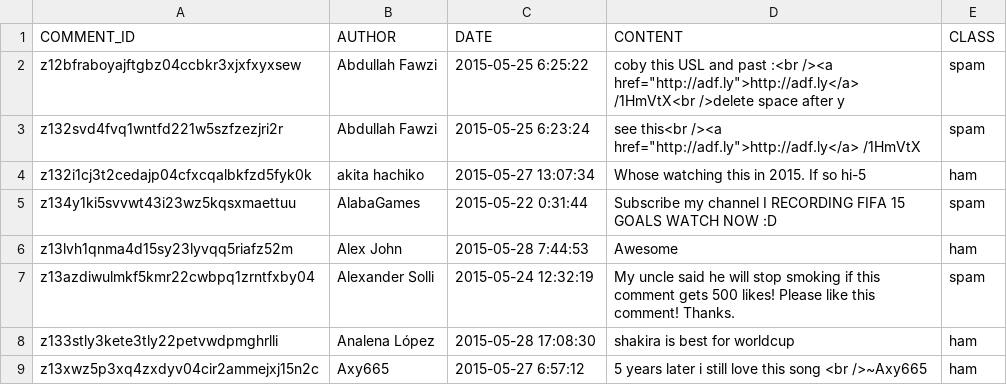
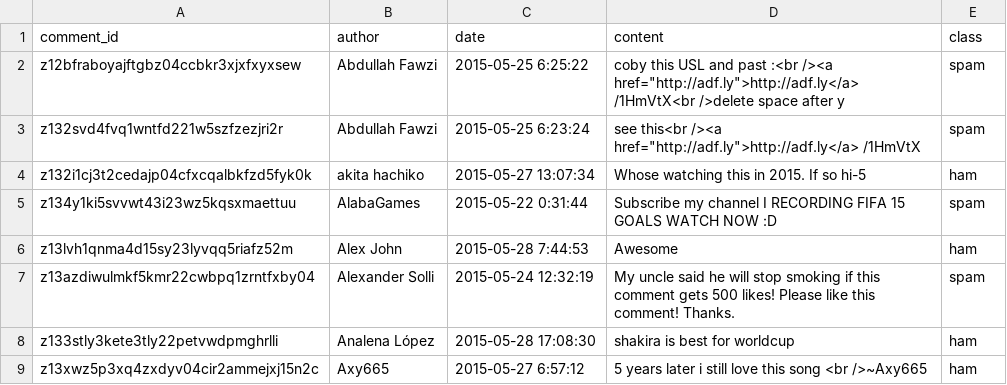
Before and after one commit to Preethi1609/evadb-auto-label, a CSV file: spam-ham-label/data/seed.csv, drawn as a sheet; removed rows and columns are numbered as before the commit, all else as after; the diff names each change by its address in the sheet, - before the commit and + after, or states it on an @@ line.

```diff
--- a/spam-ham-label/data/seed.csv
+++ b/spam-ham-label/data/seed.csv
-row 1: COMMENT_ID | AUTHOR | DATE | CONTENT | CLASS
+row 1: comment_id | author | date | content | class
```
Also changed, not shown: 6 other files.
